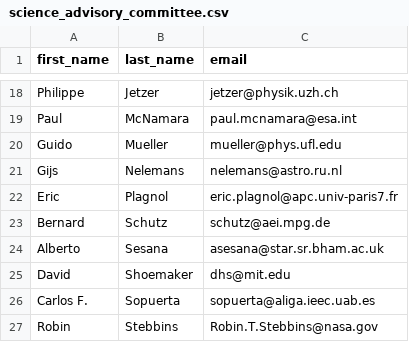
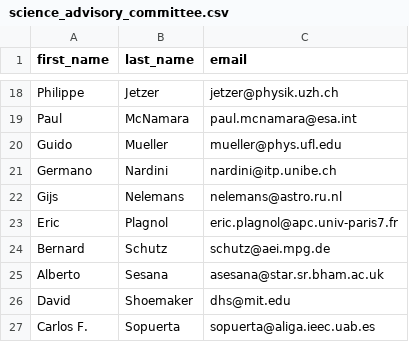
Before and after one commit to AstroPhysicsUZH/lisa_symposium_2016_homepage, a CSV file: data/science_advisory_committee.csv, drawn as a sheet; only a part is shown, gaps mark what is left out; the shorter side is filled out with more unchanged rows.

Commit message:
add nardini to sac

```diff
--- a/data/science_advisory_committee.csv
+++ b/data/science_advisory_committee.csv
@@ -20,2 +20,3 @@ Paul,McNamara,paul.mcnamara@esa.int
 Guido,Mueller,mueller@phys.ufl.edu
+Germano,Nardini,nardini@itp.unibe.ch
 Gijs,Nelemans,nelemans@astro.ru.nl
```
